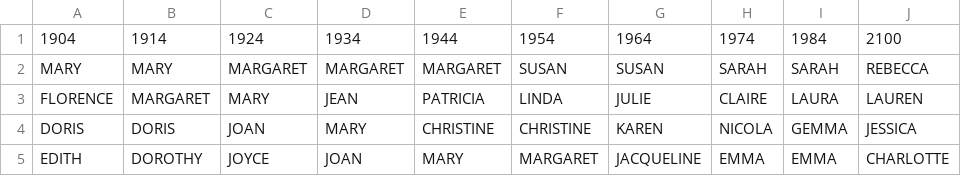
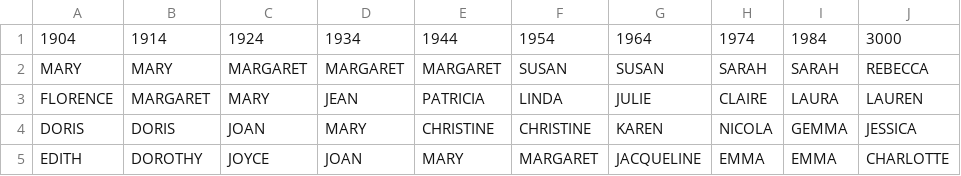
Before and after one commit to MPCS-51042/family-tree-simulator, a CSV file: src/datasets/fem_names.csv, drawn as a sheet; only a part is shown.

```diff
--- a/src/datasets/fem_names.csv
+++ b/src/datasets/fem_names.csv
@@ -1,2 +1,2 @@
-1904,1914,1924,1934,1944,1954,1964,1974,1984,2100
+1904,1914,1924,1934,1944,1954,1964,1974,1984,3000
 MARY,MARY,MARGARET,MARGARET,MARGARET,SUSAN,SUSAN,SARAH,SARAH,REBECCA
```
Also changed, not shown: src/datasets/death_rates.csv, src/datasets/marriage_rates.csv, 2 other files.
